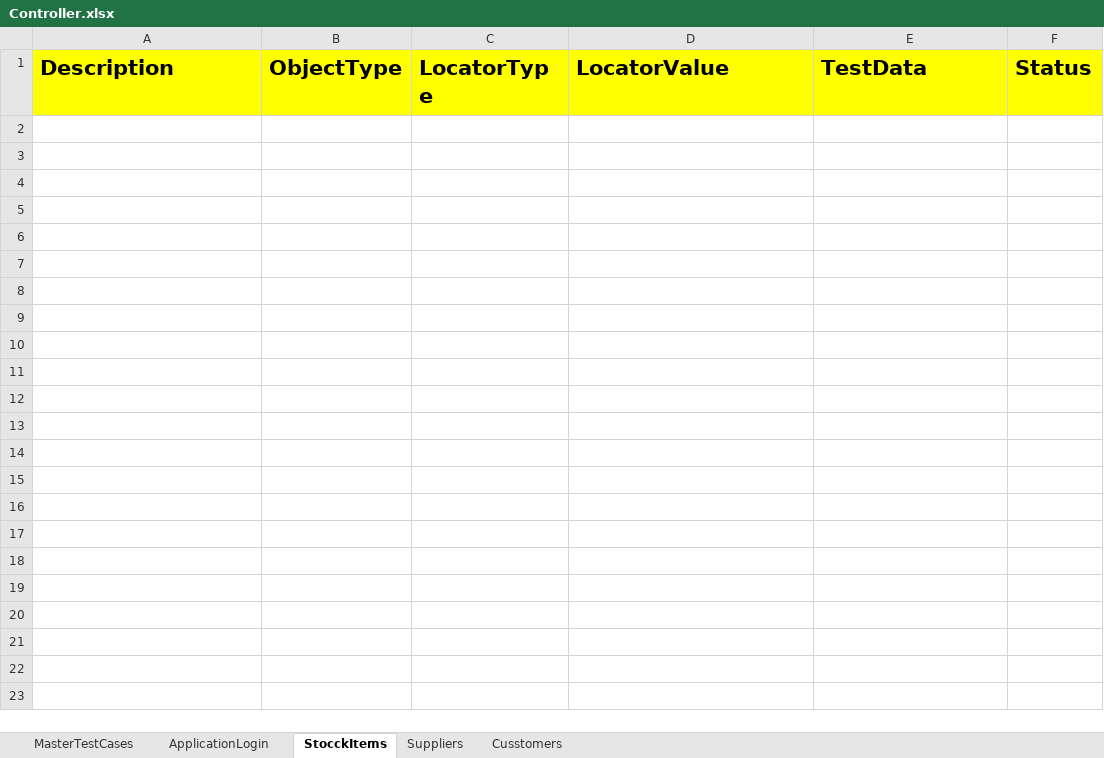
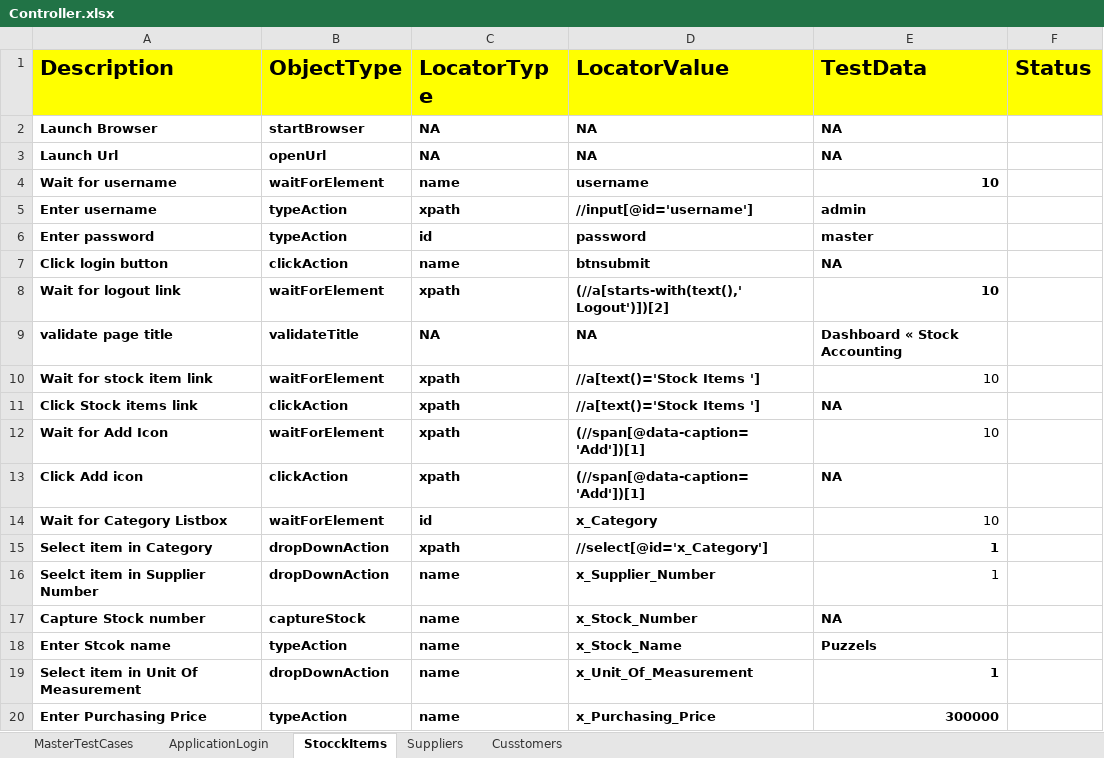
Before and after one commit to Sravs18/HybridERPStock, an Excel workbook: FileInput/Controller.xlsx, sheet StocckItems, drawn as a sheet; only a part is shown; values as stored, in another font and other column widths than the file's, no borders; the diff covers the shown part only; the diff names each change by its address in the sheet, - before the commit and + after, or states it on an @@ line.

Commit message:
written stockitem script oct18

```diff
--- a/FileInput/Controller.xlsx (sheet StocckItems)
+++ b/FileInput/Controller.xlsx (sheet StocckItems)
+row 2: Launch Browser | startBrowser | NA | NA | NA
+row 3: Launch Url | openUrl | NA | NA | NA
+row 4: Wait for username | waitForElement | name | username | 10
+row 5: Enter username | typeAction | xpath | //input[@id='username'] | admin
+row 6: Enter password | typeAction | id | password | master
+row 7: Click login button | clickAction | name | btnsubmit | NA
+row 8: Wait for logout link | waitForElement | xpath | (//a[starts-with(text(),' Logout')])[2] | 10
+row 9: validate page title | validateTitle | NA | NA | Dashboard « Stock Accounting
+row 10: Wait for stock item link | waitForElement | xpath | //a[text()='Stock Items '] | 10
+row 11: Click Stock items link | clickAction | xpath | //a[text()='Stock Items '] | NA
+row 12: Wait for Add Icon | waitForElement | xpath | (//span[@data-caption='Add'])[1] | 10
+row 13: Click Add icon | clickAction | xpath | (//span[@data-caption='Add'])[1] | NA
+row 14: Wait for Category Listbox | waitForElement | id | x_Category | 10
+row 15: Select item in Category | dropDownAction | xpath | //select[@id='x_Category'] | 1
+row 16: Seelct item in Supplier Number | dropDownAction | name | x_Supplier_Number | 1
+row 17: Capture Stock number | captureStock | name | x_Stock_Number | NA
+row 18: Enter Stcok name | typeAction | name | x_Stock_Name | Puzzels
+row 19: Select item in Unit Of Measurement | dropDownAction | name | x_Unit_Of_Measurement | 1
+row 20: Enter Purchasing Price | typeAction | name | x_Purchasing_Price | 300000
```
Also changed, not shown: 10 added rows elsewhere in this sheet, sheet MasterTestCases, FileOutput/HybridResults.xlsx, 4 other files.
